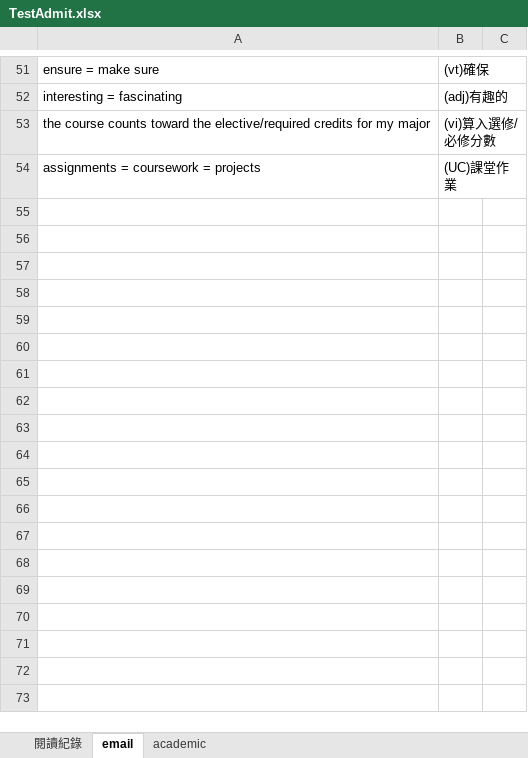
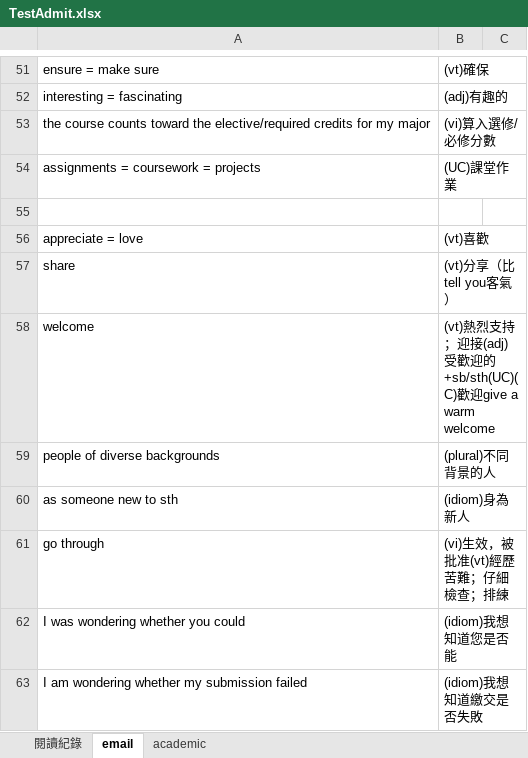
Before and after one commit to wqeqqe/flashcards, an Excel workbook: TestAdmit.xlsx, sheet email, drawn as a sheet; only a part is shown, gaps mark what is left out; values as stored, in another font and other column widths than the file's, no borders; the diff names each change by its address in the sheet, - before the commit and + after, or states it on an @@ line.

Commit message:
hi

```diff
--- a/TestAdmit.xlsx (sheet email)
+++ b/TestAdmit.xlsx (sheet email)
+row 55: (empty)
+row 56: appreciate = love | (vt)喜歡
+row 57: share | (vt)分享（比tell you客氣）
+row 58: welcome | (vt)熱烈支持；迎接(adj)受歡迎的+sb/sth(UC)(C)歡迎give a warm welcome
+row 59: people of diverse backgrounds | (plural)不同背景的人
+row 60: as someone new to sth | (idiom)身為新人
+row 61: go through | (vi)生效，被批准(vt)經歷苦難；仔細檢查；排練
+row 62: I was wondering whether you could | (idiom)我想知道您是否能
+row 63: I am wondering whether my submission failed | (idiom)我想知道繳交是否失敗
```
Also changed, not shown: sheet academic, sheet 閱讀紀錄.
